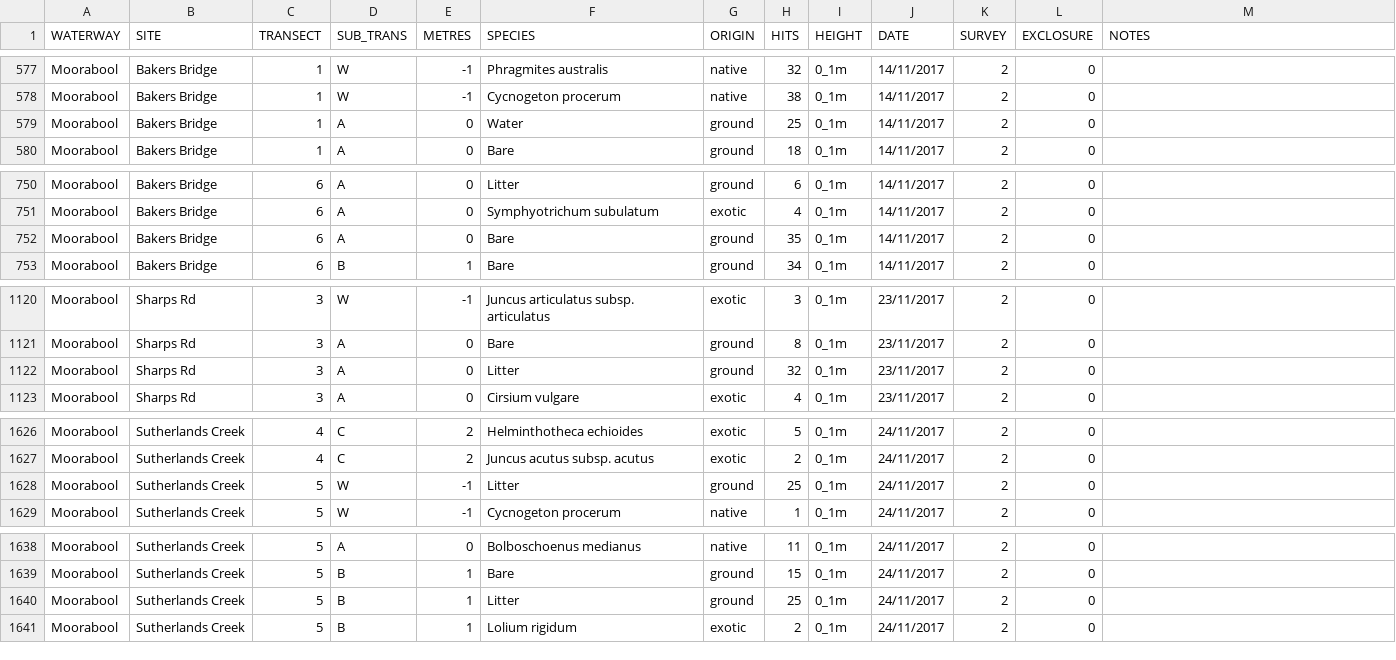
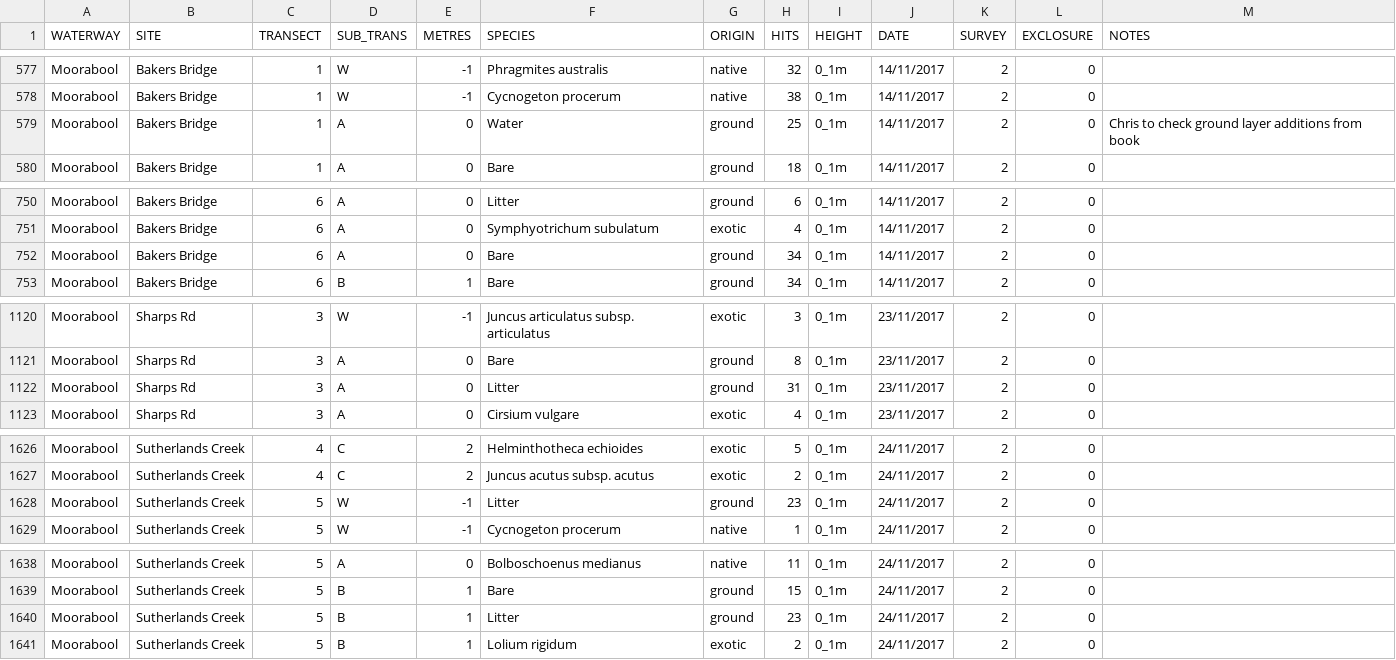
Before and after one commit to egouldo/VEFMAP_VEG_Stage6, a CSV file: data/raw_data/veg_data/VEFMAPS6_Moorabool_2017_2018_Final_Point.csv, drawn as a sheet; only a part is shown, gaps mark what is left out; the diff covers the shown part only.

Commit message:
Corrected error where ground layer > 40 Moorabool points #12

```diff
--- a/data/raw_data/veg_data/VEFMAPS6_Moorabool_2017_2018_Final_Point.csv
+++ b/data/raw_data/veg_data/VEFMAPS6_Moorabool_2017_2018_Final_Point.csv
@@ -578,3 +578,3 @@ Moorabool,Bakers Bridge,1,W,-1,Phragmites australis,native,32,0_1m,14/11/2017,2,
 Moorabool,Bakers Bridge,1,W,-1,Cycnogeton procerum,native,38,0_1m,14/11/2017,2,0,
-Moorabool,Bakers Bridge,1,A,0,Water,ground,25,0_1m,14/11/2017,2,0,
+Moorabool,Bakers Bridge,1,A,0,Water,ground,25,0_1m,14/11/2017,2,0,Chris to check ground layer additions from book
 Moorabool,Bakers Bridge,1,A,0,Bare,ground,18,0_1m,14/11/2017,2,0,
@@ -751,3 +751,3 @@ Moorabool,Bakers Bridge,6,A,0,Litter,ground,6,0_1m,14/11/2017,2,0,
 Moorabool,Bakers Bridge,6,A,0,Symphyotrichum subulatum,exotic,4,0_1m,14/11/2017,2,0,
-Moorabool,Bakers Bridge,6,A,0,Bare,ground,35,0_1m,14/11/2017,2,0,
+Moorabool,Bakers Bridge,6,A,0,Bare,ground,34,0_1m,14/11/2017,2,0,
 Moorabool,Bakers Bridge,6,B,1,Bare,ground,34,0_1m,14/11/2017,2,0,
@@ -1121,3 +1121,3 @@ Moorabool,Sharps Rd,3,W,-1,Juncus articulatus subsp. articulatus,exotic,3,0_1m,2
 Moorabool,Sharps Rd,3,A,0,Bare,ground,8,0_1m,23/11/2017,2,0,
-Moorabool,Sharps Rd,3,A,0,Litter,ground,32,0_1m,23/11/2017,2,0,
+Moorabool,Sharps Rd,3,A,0,Litter,ground,31,0_1m,23/11/2017,2,0,
 Moorabool,Sharps Rd,3,A,0,Cirsium vulgare,exotic,4,0_1m,23/11/2017,2,0,
@@ -1627,3 +1627,3 @@ Moorabool,Sutherlands Creek,4,C,2,Helminthotheca echioides,exotic,5,0_1m,24/11/2
 Moorabool,Sutherlands Creek,4,C,2,Juncus acutus subsp. acutus,exotic,2,0_1m,24/11/2017,2,0,
-Moorabool,Sutherlands Creek,5,W,-1,Litter,ground,25,0_1m,24/11/2017,2,0,
+Moorabool,Sutherlands Creek,5,W,-1,Litter,ground,23,0_1m,24/11/2017,2,0,
 Moorabool,Sutherlands Creek,5,W,-1,Cycnogeton procerum,native,1,0_1m,24/11/2017,2,0,
@@ -1639,3 +1639,3 @@ Moorabool,Sutherlands Creek,5,A,0,Bolboschoenus medianus,native,11,0_1m,24/11/20
 Moorabool,Sutherlands Creek,5,B,1,Bare,ground,15,0_1m,24/11/2017,2,0,
-Moorabool,Sutherlands Creek,5,B,1,Litter,ground,25,0_1m,24/11/2017,2,0,
+Moorabool,Sutherlands Creek,5,B,1,Litter,ground,23,0_1m,24/11/2017,2,0,
 Moorabool,Sutherlands Creek,5,B,1,Lolium rigidum,exotic,2,0_1m,24/11/2017,2,0,
```
Also changed, not shown: 32 edited cells elsewhere in this file.
